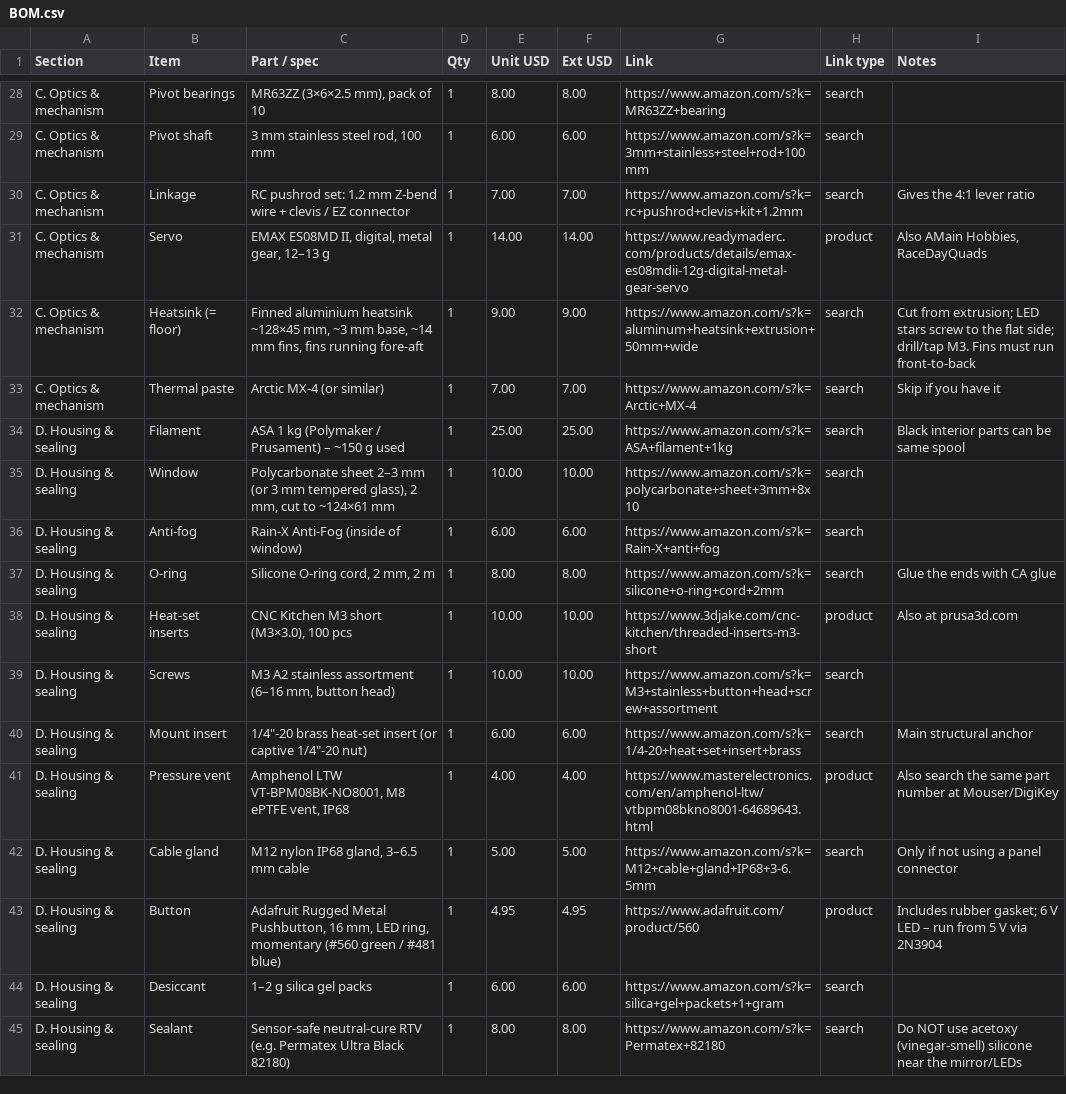
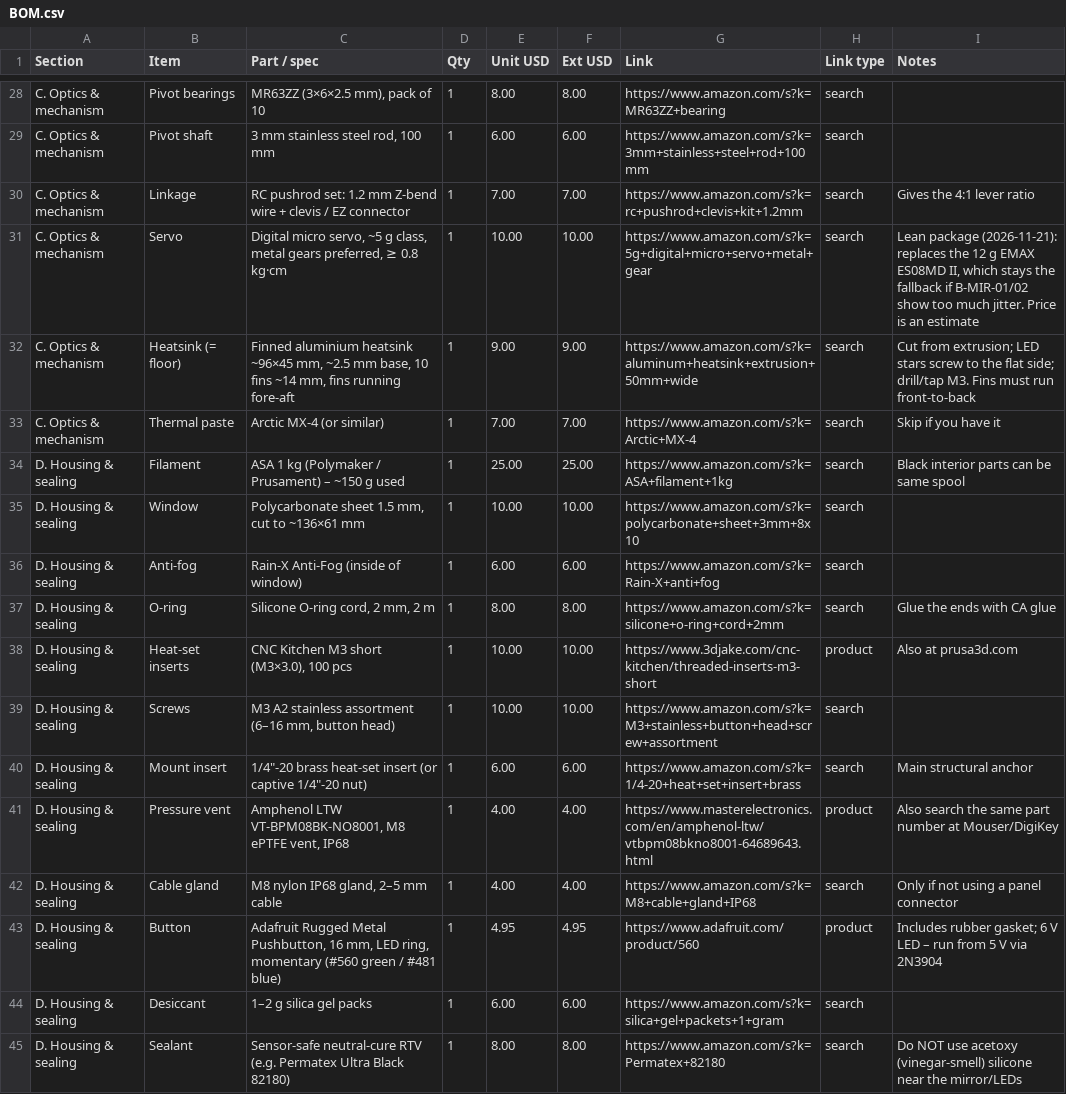
Before and after one commit to nijaba/euc-stabilized-headlight, a CSV file: hardware/BOM.csv, drawn as a sheet; only a part is shown, gaps mark what is left out.

```diff
--- a/hardware/BOM.csv
+++ b/hardware/BOM.csv
@@ -30,7 +30,7 @@ C. Optics & mechanism,Pivot shaft,"3 mm stainless steel rod, 100 mm",1,6.00,6.00
 C. Optics & mechanism,Linkage,RC pushrod set: 1.2 mm Z-bend wire + clevis / EZ connector,1,7.00,7.00,https://www.amazon.com/s?k=rc+pushrod+clevis+kit+1.2mm,search,Gives the 4:1 lever ratio
-C. Optics & mechanism,Servo,"EMAX ES08MD II, digital, metal gear, 12–13 g",1,14.00,14.00,https://www.readymaderc.com/products/details/emax-es08mdii-12g-digital-metal-gear-servo,product,"Also AMain Hobbies, RaceDayQuads"
-C. Optics & mechanism,Heatsink (= floor),"Finned aluminium heatsink ~128×45 mm, ~3 mm base, ~14 mm fins, fins running fore-aft",1,9.00,9.00,https://www.amazon.com/s?k=aluminum+heatsink+extrusion+50mm+wide,search,"Cut from extrusion; LED stars screw to the flat side; drill/tap M3. Fins must run front-to-back"
+C. Optics & mechanism,Servo,"Digital micro servo, ~5 g class, metal gears preferred, ≥ 0.8 kg·cm",1,10.00,10.00,https://www.amazon.com/s?k=5g+digital+micro+servo+metal+gear,search,"Lean package (2026-11-21): replaces the 12 g EMAX ES08MD II, which stays the fallback if B-MIR-01/02 show too much jitter. Price is an estimate"
+C. Optics & mechanism,Heatsink (= floor),"Finned aluminium heatsink ~96×45 mm, ~2.5 mm base, 10 fins ~14 mm, fins running fore-aft",1,9.00,9.00,https://www.amazon.com/s?k=aluminum+heatsink+extrusion+50mm+wide,search,"Cut from extrusion; LED stars screw to the flat side; drill/tap M3. Fins must run front-to-back"
 C. Optics & mechanism,Thermal paste,Arctic MX-4 (or similar),1,7.00,7.00,https://www.amazon.com/s?k=Arctic+MX-4,search,Skip if you have it
 D. Housing & sealing,Filament,ASA 1 kg (Polymaker / Prusament) – ~150 g used,1,25.00,25.00,https://www.amazon.com/s?k=ASA+filament+1kg,search,Black interior parts can be same spool
-D. Housing & sealing,Window,"Polycarbonate sheet 2–3 mm (or 3 mm tempered glass), 2 mm, cut to ~124×61 mm",1,10.00,10.00,https://www.amazon.com/s?k=polycarbonate+sheet+3mm+8x10,search,
+D. Housing & sealing,Window,"Polycarbonate sheet 1.5 mm, cut to ~136×61 mm",1,10.00,10.00,https://www.amazon.com/s?k=polycarbonate+sheet+3mm+8x10,search,
 D. Housing & sealing,Anti-fog,Rain-X Anti-Fog (inside of window),1,6.00,6.00,https://www.amazon.com/s?k=Rain-X+anti+fog,search,
@@ -41,3 +41,3 @@ D. Housing & sealing,Mount insert,"1/4""-20 brass heat-set insert (or captive 1/
 D. Housing & sealing,Pressure vent,"Amphenol LTW VT-BPM08BK-NO8001, M8 ePTFE vent, IP68",1,4.00,4.00,https://www.masterelectronics.com/en/amphenol-ltw/vtbpm08bkno8001-64689643.html,product,Also search the same part number at Mouser/DigiKey
-D. Housing & sealing,Cable gland,"M12 nylon IP68 gland, 3–6.5 mm cable",1,5.00,5.00,https://www.amazon.com/s?k=M12+cable+gland+IP68+3-6.5mm,search,Only if not using a panel connector
+D. Housing & sealing,Cable gland,"M8 nylon IP68 gland, 2–5 mm cable",1,4.00,4.00,https://www.amazon.com/s?k=M8+cable+gland+IP68,search,Only if not using a panel connector
 D. Housing & sealing,Button,"Adafruit Rugged Metal Pushbutton, 16 mm, LED ring, momentary (#560 green / #481 blue)",1,4.95,4.95,https://www.adafruit.com/product/560,product,Includes rubber gasket; 6 V LED – run from 5 V via 2N3904
```
Also changed, not shown: 26 other files.
